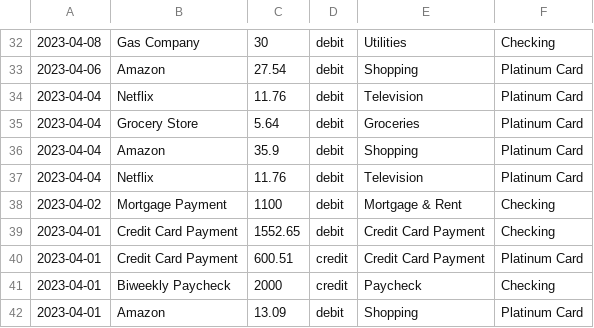
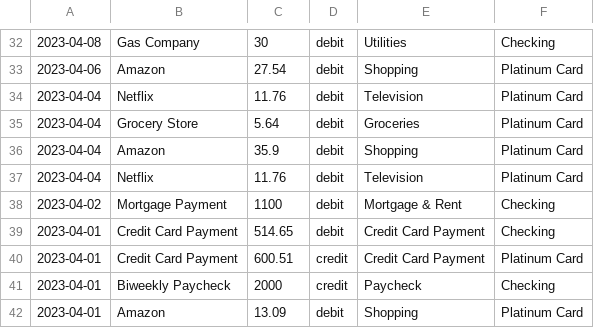
Before and after one commit to 2212-tyrannosuarus/Fat-Stack, a CSV file: script/Transactions_Mar_15.csv, drawn as a sheet; only a part is shown, gaps mark what is left out.

Commit message:
Modify csv data

```diff
--- a/script/Transactions_Mar_15.csv
+++ b/script/Transactions_Mar_15.csv
@@ -38,3 +38,3 @@
 2023-04-02,Mortgage Payment,1100,debit,Mortgage & Rent,Checking
-2023-04-01,Credit Card Payment,1552.65,debit,Credit Card Payment,Checking
+2023-04-01,Credit Card Payment,514.65,debit,Credit Card Payment,Checking
 2023-04-01,Credit Card Payment,600.51,credit,Credit Card Payment,Platinum Card
```
